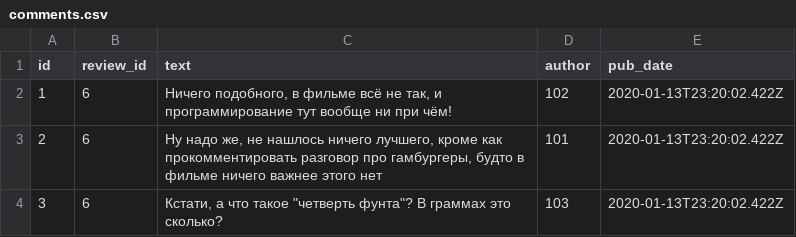
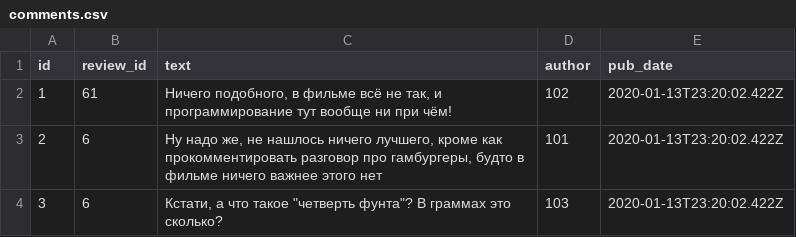
Before and after one commit to mank000/api_yamdb, a CSV file: api_yamdb/static/data/comments.csv, drawn as a sheet.

```diff
--- a/api_yamdb/static/data/comments.csv
+++ b/api_yamdb/static/data/comments.csv
@@ -1,3 +1,3 @@
 id,review_id,text,author,pub_date
-1,6,"Ничего подобного, в фильме всё не так, и программирование тут вообще ни при чём!",102,2020-01-13T23:20:02.422Z
+1,61,"Ничего подобного, в фильме всё не так, и программирование тут вообще ни при чём!",102,2020-01-13T23:20:02.422Z
 2,6,"Ну надо же, не нашлось ничего лучшего, кроме как прокомментировать разговор про гамбургеры, будто в фильме ничего важнее этого нет",101,2020-01-13T23:20:02.422Z
```
Also changed, not shown: api_yamdb/static/data/review.csv, 11 other files.
